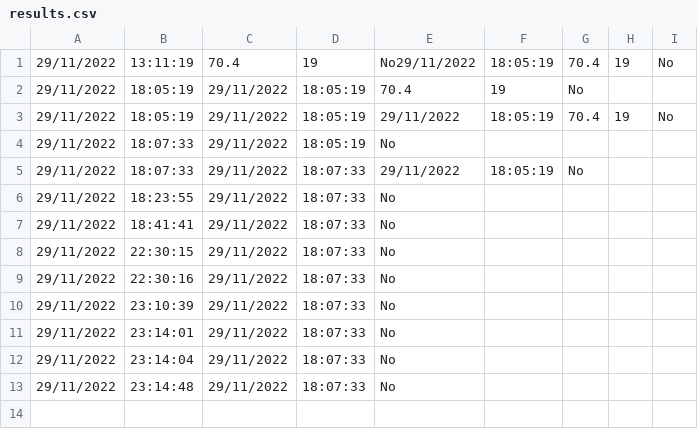
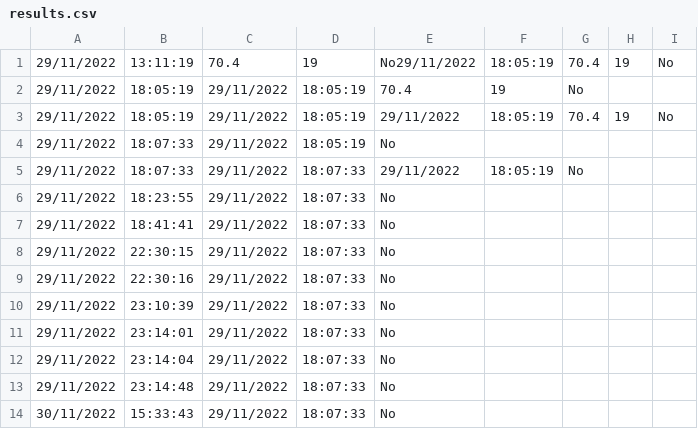
Before and after one commit to Parveshbhatt/Major-Project, a CSV file: results.csv, drawn as a sheet.

```diff
--- a/results.csv
+++ b/results.csv
@@ -13 +13,2 @@
 29/11/2022,23:14:48,29/11/2022,18:07:33,No
+30/11/2022,15:33:43,29/11/2022,18:07:33,No
```
Also changed, not shown: 2 other files.
